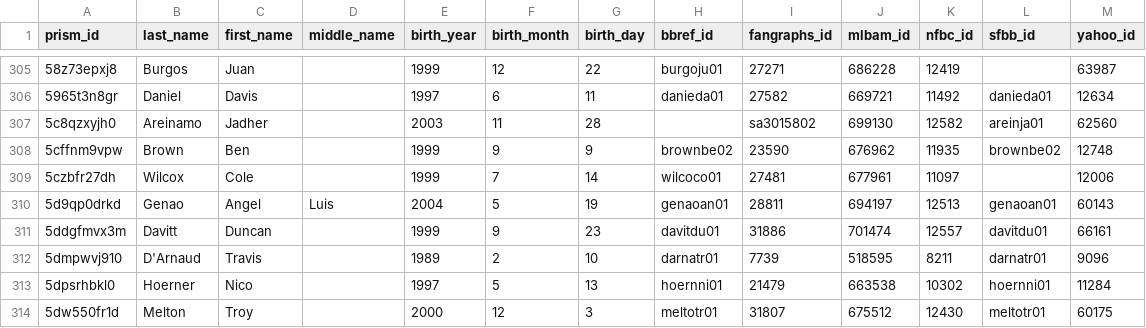
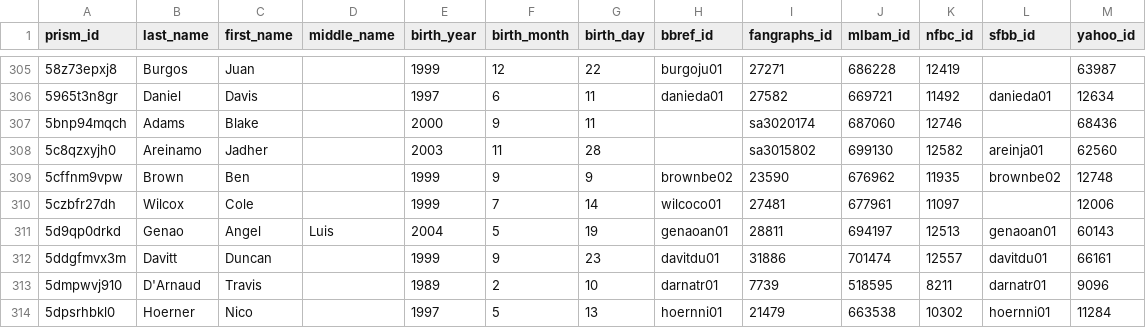
Before and after one commit to StatsVine/prism-crosswalk, a CSV file: exports/mlb/players/full/players.csv, drawn as a sheet; only a part is shown, gaps mark what is left out; the shorter side is filled out with more unchanged rows.

Commit message:
Automated build: Update export files

```diff
--- a/exports/mlb/players/full/players.csv
+++ b/exports/mlb/players/full/players.csv
@@ -306,2 +306,3 @@ prism_id,last_name,first_name,middle_name,birth_year,birth_month,birth_day,bbref
 5965t3n8gr,Daniel,Davis,,1997,6,11,danieda01,27582,669721,11492,danieda01,12634
+5bnp94mqch,Adams,Blake,,2000,9,11,,sa3020174,687060,12746,,68436
 5c8qzxyjh0,Areinamo,Jadher,,2003,11,28,,sa3015802,699130,12582,areinja01,62560
```
Also changed, not shown: exports/mlb/players/ids/players.csv, 54 other files.
